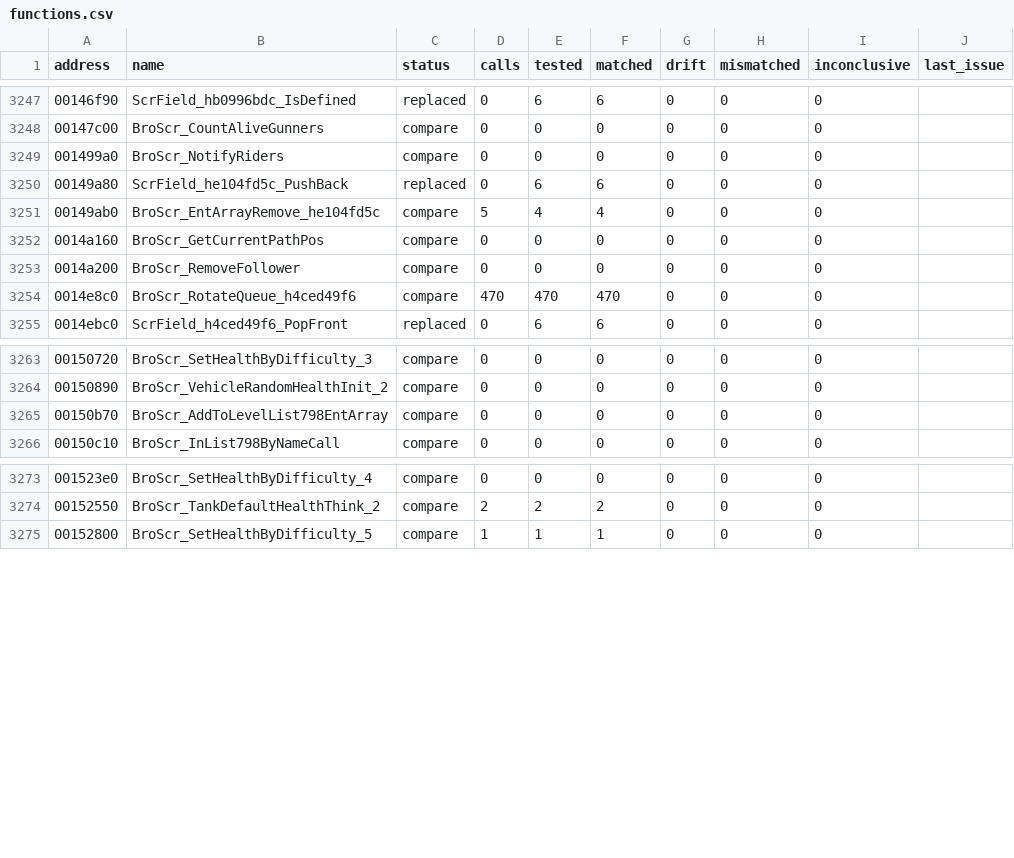
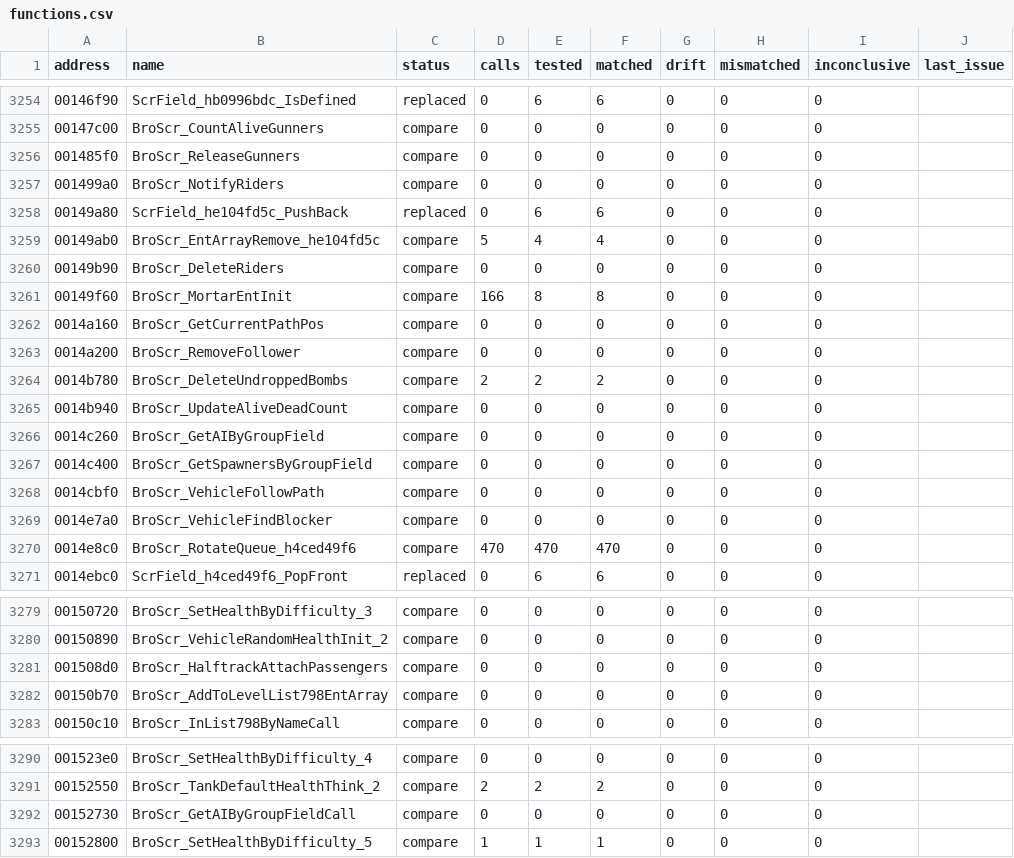
Before and after one commit to SmokeDoggy044/CoD2-BRO-Native-Loader, a CSV file: tools/data/functions.csv, drawn as a sheet; only a part is shown, gaps mark what is left out; the diff covers the shown part only; the diff names each change by its address in the sheet, - before the commit and + after, or states it on an @@ line.

```diff
--- a/tools/data/functions.csv
+++ b/tools/data/functions.csv
+row 3256: 001485f0 | BroScr_ReleaseGunners | compare | 0 | 0 | 0 | 0 | 0 | 0
+row 3260: 00149b90 | BroScr_DeleteRiders | compare | 0 | 0 | 0 | 0 | 0 | 0
+row 3261: 00149f60 | BroScr_MortarEntInit | compare | 166 | 8 | 8 | 0 | 0 | 0
+row 3264: 0014b780 | BroScr_DeleteUndroppedBombs | compare | 2 | 2 | 2 | 0 | 0 | 0
+row 3265: 0014b940 | BroScr_UpdateAliveDeadCount | compare | 0 | 0 | 0 | 0 | 0 | 0
+row 3266: 0014c260 | BroScr_GetAIByGroupField | compare | 0 | 0 | 0 | 0 | 0 | 0
+row 3267: 0014c400 | BroScr_GetSpawnersByGroupField | compare | 0 | 0 | 0 | 0 | 0 | 0
+row 3268: 0014cbf0 | BroScr_VehicleFollowPath | compare | 0 | 0 | 0 | 0 | 0 | 0
+row 3269: 0014e7a0 | BroScr_VehicleFindBlocker | compare | 0 | 0 | 0 | 0 | 0 | 0
+row 3281: 001508d0 | BroScr_HalftrackAttachPassengers | compare | 0 | 0 | 0 | 0 | 0 | 0
+row 3292: 00152730 | BroScr_GetAIByGroupFieldCall | compare | 0 | 0 | 0 | 0 | 0 | 0
```
Also changed, not shown: 7 added rows elsewhere in this file, docs/levelscript_classes.csv, 6 other files.
